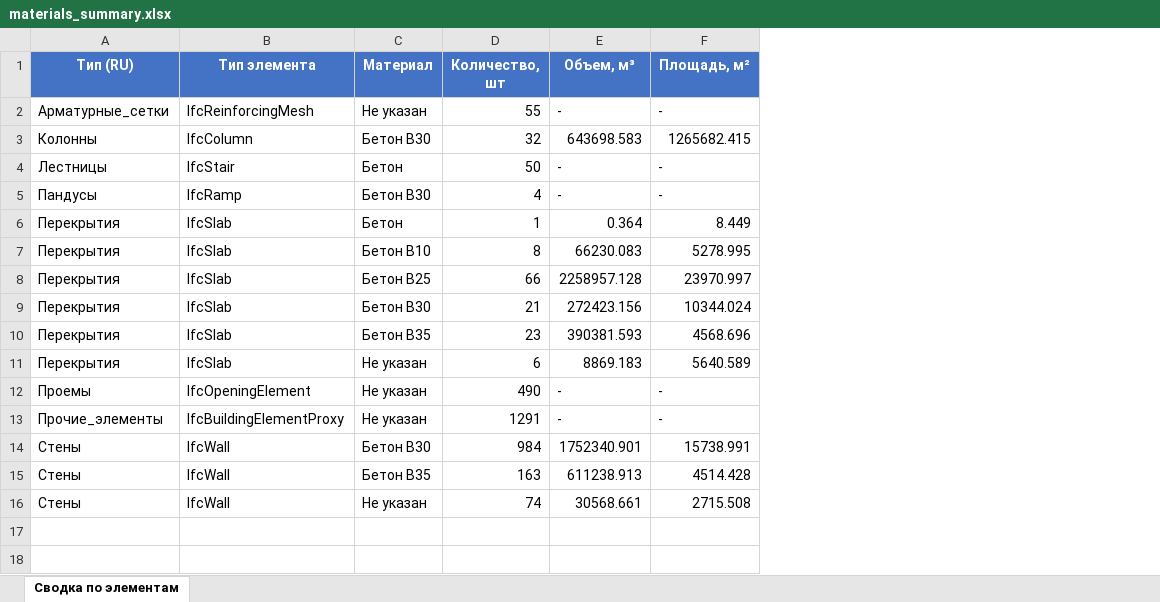
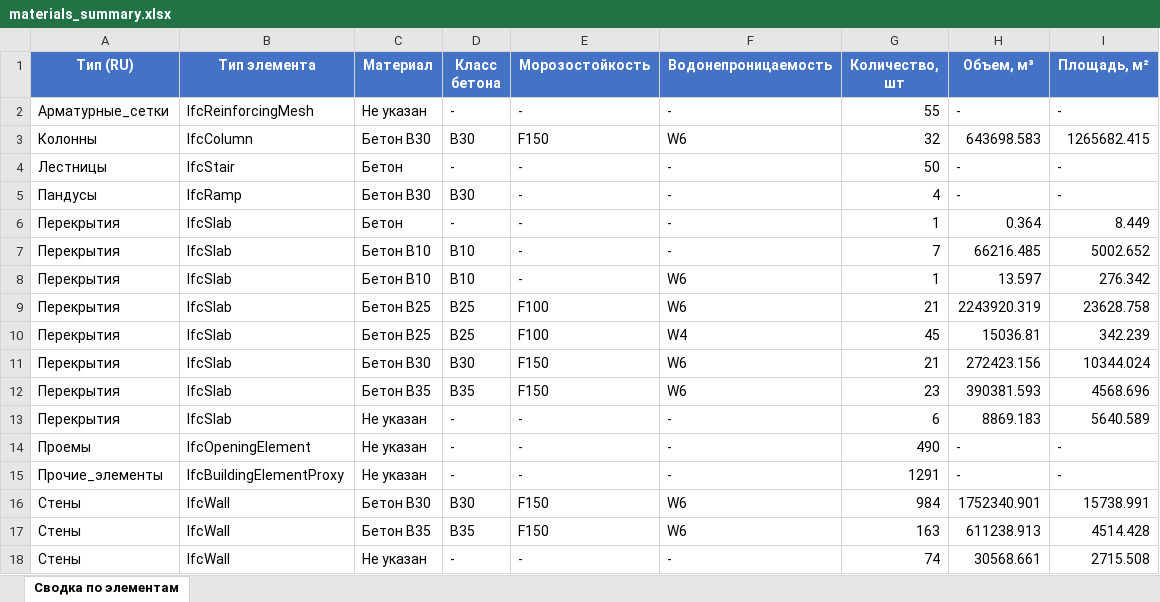
Before and after one commit to vit050587/ifc_inspect, an Excel workbook: uploads/9093d028-2873-4fae-8561-d1a2fa309cfa/materials_summary.xlsx, sheet Сводка по элементам, drawn as a sheet; values as stored, in another font and other column widths than the file's, no borders; addresses are those after the commit; the diff names each change by its address in the sheet, - before the commit and + after, or states it on an @@ line.

```diff
--- a/uploads/9093d028-2873-4fae-8561-d1a2fa309cfa/materials_summary.xlsx (sheet Сводка по элементам)
+++ b/uploads/9093d028-2873-4fae-8561-d1a2fa309cfa/materials_summary.xlsx (sheet Сводка по элементам)
+column D (Класс бетона), rows 2-7: - | В30 | - | В30 | - | В10; row 9: В25; rows 11-18: В30 | В35 | - | - | - | В30 | В35 | -
+column E (Морозостойкость), rows 2-7: - | F150 | - | - | - | -; row 9: F100; rows 11-18: F150 | F150 | - | - | - | F150 | F150 | -
+column F (Водонепроницаемость), rows 2-7: - | W6 | - | - | - | -; row 9: W6; rows 11-18: W6 | W6 | - | - | - | W6 | W6 | -
-G7 (Количество, шт): 8
+G7 (Количество, шт): 7
-H7 (Объем, м³): 66230.083
+H7 (Объем, м³): 66216.485
-I7 (Площадь, м²): 5278.995
+I7 (Площадь, м²): 5002.652
+row 8: Перекрытия | IfcSlab | Бетон В10 | В10 | - | W6 | 1 | 13.597 | 276.342
-G9 (Количество, шт): 66
+G9 (Количество, шт): 21
-H9 (Объем, м³): 2258957.128
+H9 (Объем, м³): 2243920.319
-I9 (Площадь, м²): 23970.997
+I9 (Площадь, м²): 23628.758
+row 10: Перекрытия | IfcSlab | Бетон В25 | В25 | F100 | W4 | 45 | 15036.81 | 342.239
```
Also changed, not shown: uploads/384edf8f-ae4d-4ba9-9632-790977e6a93a/materials_summary.xlsx, 4 other files.
